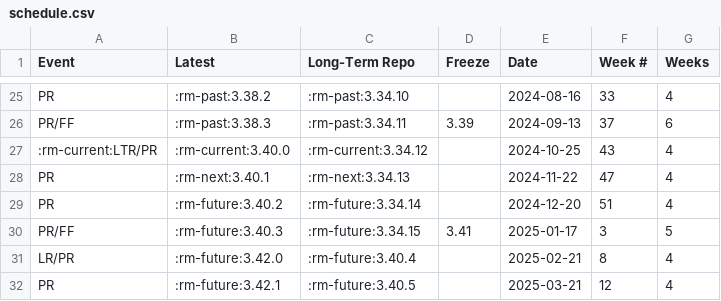
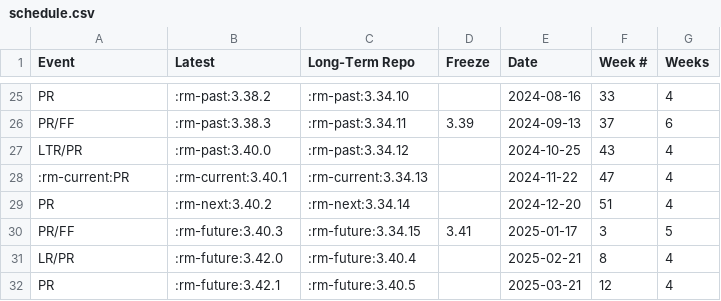
Before and after one commit to qgis/QGIS-Website, a CSV file: csv/schedule.csv, drawn as a sheet; only a part is shown, gaps mark what is left out.

```diff
--- a/csv/schedule.csv
+++ b/csv/schedule.csv
@@ -26,5 +26,5 @@
 "PR/FF",":rm-past:3.38.3",":rm-past:3.34.11","3.39","2024-09-13","37","6"
-":rm-current:LTR/PR",":rm-current:3.40.0",":rm-current:3.34.12","","2024-10-25","43","4"
-"PR",":rm-next:3.40.1",":rm-next:3.34.13","","2024-11-22","47","4"
-"PR",":rm-future:3.40.2",":rm-future:3.34.14","","2024-12-20","51","4"
+"LTR/PR",":rm-past:3.40.0",":rm-past:3.34.12","","2024-10-25","43","4"
+":rm-current:PR",":rm-current:3.40.1",":rm-current:3.34.13","","2024-11-22","47","4"
+"PR",":rm-next:3.40.2",":rm-next:3.34.14","","2024-12-20","51","4"
 "PR/FF",":rm-future:3.40.3",":rm-future:3.34.15","3.41","2025-01-17","3","5"
```
Also changed, not shown: 1 other file.
